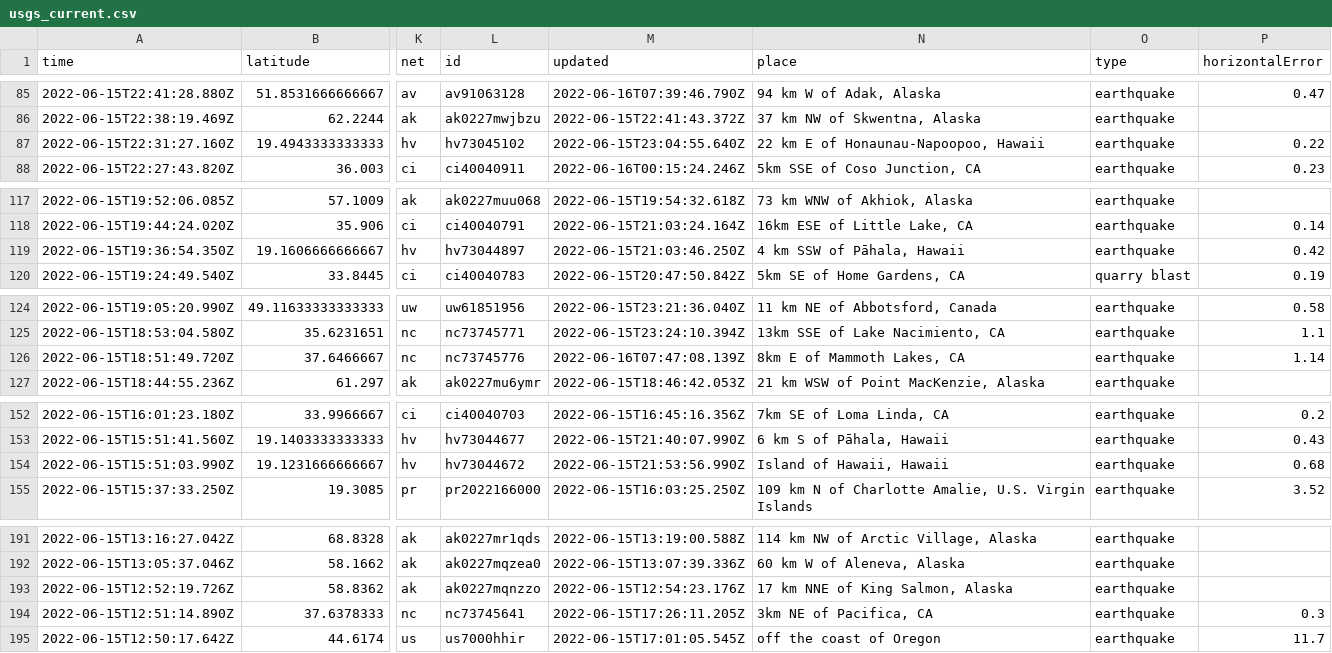
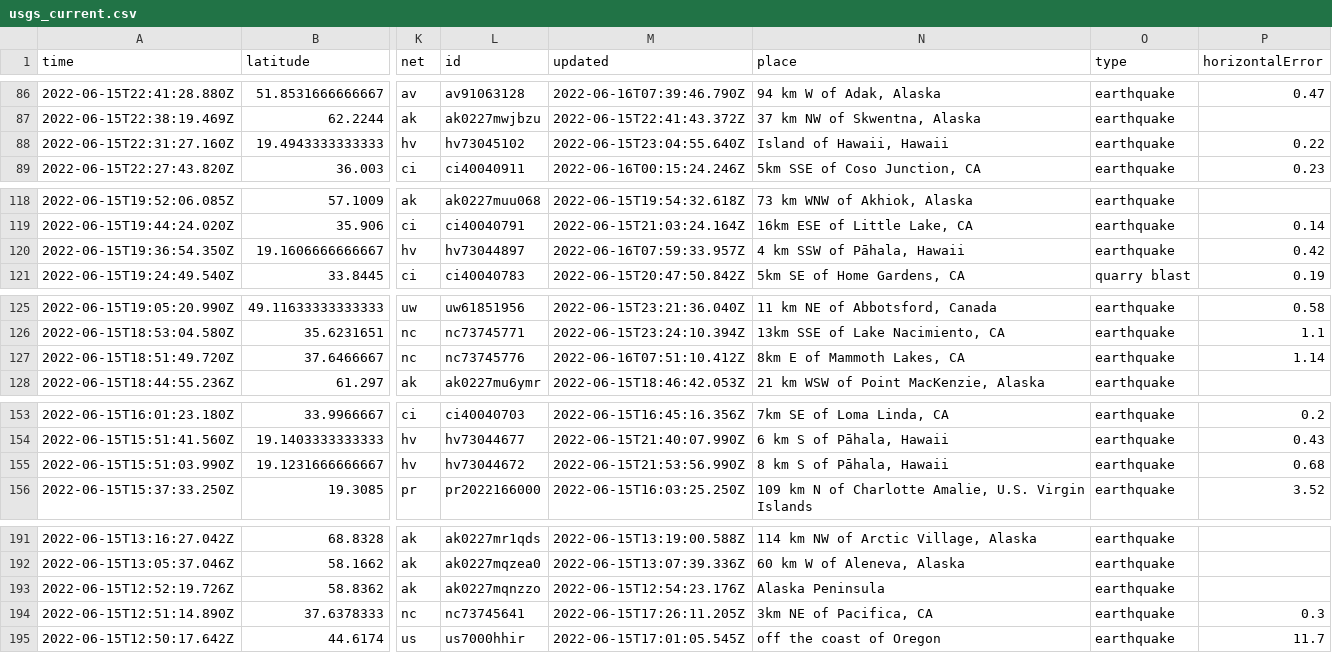
Before and after one commit to lalers/my-data-robot, a CSV file: usgs_current.csv, drawn as a sheet; only a part is shown, gaps mark what is left out; addresses are those after the commit; the diff covers the shown part only; the diff names each change by its address in the sheet, - before the commit and + after, or states it on an @@ line.

```diff
--- a/usgs_current.csv
+++ b/usgs_current.csv
-N88 (place): 22 km E of Honaunau-Napoopoo, Hawaii
+N88 (place): Island of Hawaii, Hawaii
-M120 (updated): 2022-06-15T21:03:46.250Z
+M120 (updated): 2022-06-16T07:59:33.957Z
-M127 (updated): 2022-06-16T07:47:08.139Z
+M127 (updated): 2022-06-16T07:51:10.412Z
-N155 (place): Island of Hawaii, Hawaii
+N155 (place): 8 km S of Pāhala, Hawaii
-N193 (place): 17 km NNE of King Salmon, Alaska
+N193 (place): Alaska Peninsula
```
Also changed, not shown: 1 added row, 3 removed rows and 6 edited cells elsewhere in this file.
